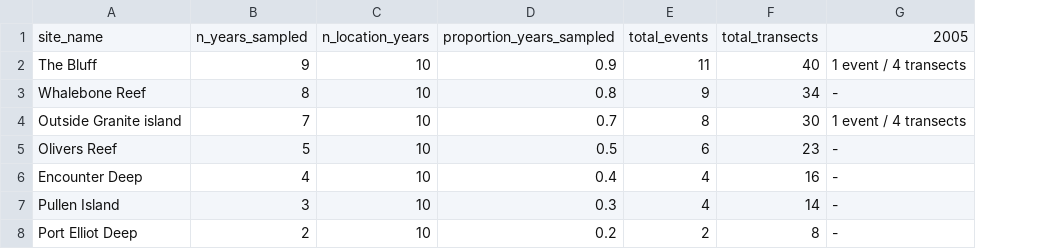
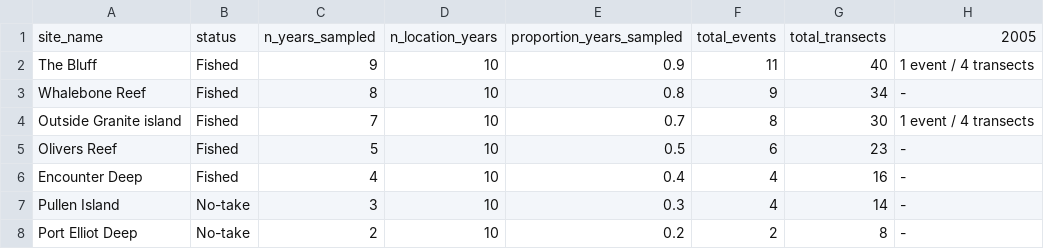
Before and after one commit to UWA-Marine-Ecology-Group-projects/DEW-SA-HAB-dashboard, a CSV file: outputs/sampling_coverage/tables/encounter_bay_site_sampling.csv, drawn as a sheet; only a part is shown; the diff names each change by its address in the sheet, - before the commit and + after, or states it on an @@ line.

```diff
--- a/outputs/sampling_coverage/tables/encounter_bay_site_sampling.csv
+++ b/outputs/sampling_coverage/tables/encounter_bay_site_sampling.csv
+column B, rows 1-8: status | Fished | Fished | Fished | Fished | Fished | No-take | No-take
```
Also changed, not shown: outputs/sampling_coverage/tables/carrickalinga_site_sampling.csv, outputs/sampling_coverage/tables/rapid_head_site_sampling.csv, 22 other files.
